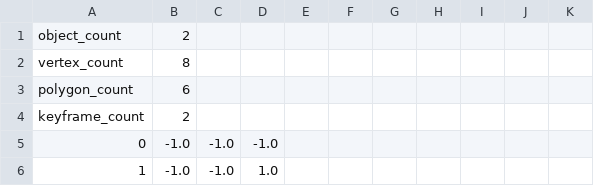
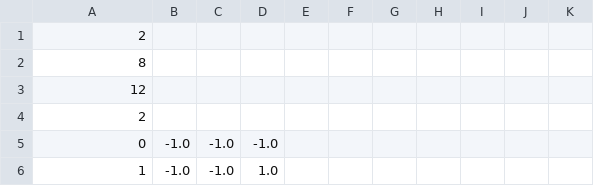
Before and after one commit to enjoyoriori/sessions2024_main, a CSV file: output.csv, drawn as a sheet; only a part is shown; the diff covers the shown part only; the diff names each change by its address in the sheet, - before the commit and + after, or states it on an @@ line.

```diff
--- a/output.csv
+++ b/output.csv
@@ column A renumbered between rows 1 and 29 @@
-B1: 2
+B1: (empty)
-B2: 8
+B2: (empty)
-B3: 6
+B3: (empty)
-B4: 2
+B4: (empty)
```
Also changed, not shown: 7 added rows and 13 edited cells elsewhere in this file, 3 other files.
